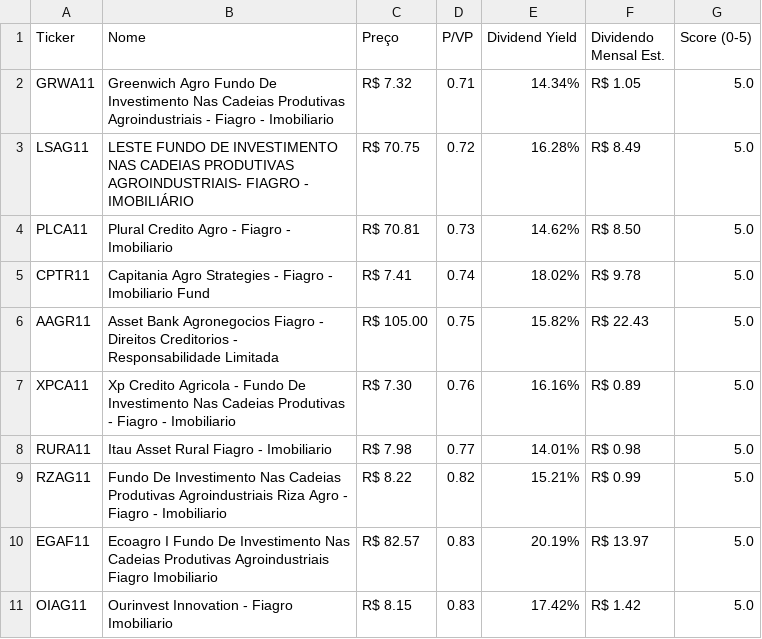
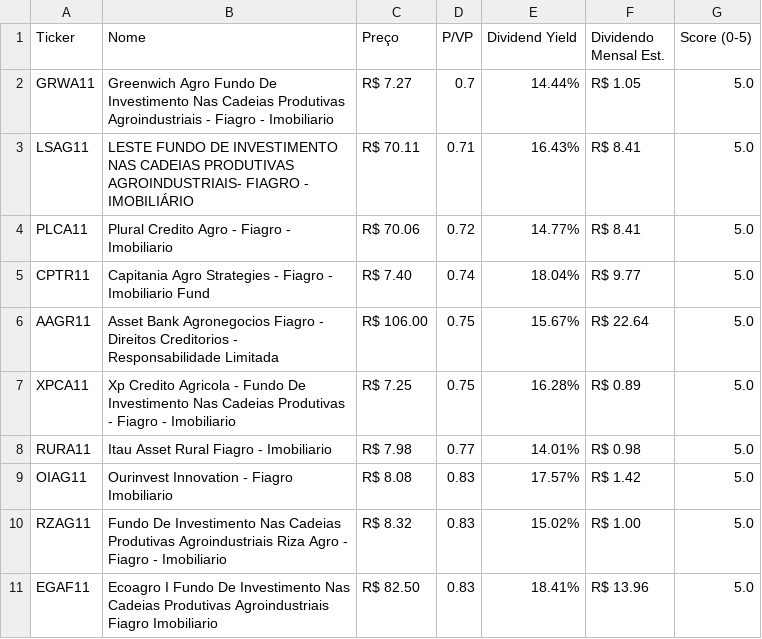
Before and after one commit to jucelinoss/radar_fundamentalista_b3, a CSV file: export_fiagros.csv, drawn as a sheet; only a part is shown; the diff covers the shown part only.

```diff
--- a/export_fiagros.csv
+++ b/export_fiagros.csv
@@ -1,11 +1,11 @@
 Ticker,Nome,Preço,P/VP,Dividend Yield,Dividendo Mensal Est.,Score (0-5)
-GRWA11,Greenwich Agro Fundo De Investimento Nas Cadeias Produtivas Agroindustriais - Fiagro - Imobiliario,R$ 7.32,0.71,14.34%,R$ 1.05,5.0
-LSAG11,LESTE FUNDO DE INVESTIMENTO NAS CADEIAS PRODUTIVAS AGROINDUSTRIAIS- FIAGRO - IMOBILIÁRIO,R$ 70.75,0.72,16.28%,R$ 8.49,5.0
-PLCA11,Plural Credito Agro - Fiagro - Imobiliario,R$ 70.81,0.73,14.62%,R$ 8.50,5.0
-CPTR11,Capitania Agro Strategies - Fiagro - Imobiliario Fund,R$ 7.41,0.74,18.02%,R$ 9.78,5.0
-AAGR11,Asset Bank Agronegocios Fiagro - Direitos Creditorios - Responsabilidade Limitada,R$ 105.00,0.75,15.82%,R$ 22.43,5.0
-XPCA11,Xp Credito Agricola - Fundo De Investimento Nas Cadeias Produtivas - Fiagro - Imobiliario,R$ 7.30,0.76,16.16%,R$ 0.89,5.0
+GRWA11,Greenwich Agro Fundo De Investimento Nas Cadeias Produtivas Agroindustriais - Fiagro - Imobiliario,R$ 7.27,0.7,14.44%,R$ 1.05,5.0
+LSAG11,LESTE FUNDO DE INVESTIMENTO NAS CADEIAS PRODUTIVAS AGROINDUSTRIAIS- FIAGRO - IMOBILIÁRIO,R$ 70.11,0.71,16.43%,R$ 8.41,5.0
+PLCA11,Plural Credito Agro - Fiagro - Imobiliario,R$ 70.06,0.72,14.77%,R$ 8.41,5.0
+CPTR11,Capitania Agro Strategies - Fiagro - Imobiliario Fund,R$ 7.40,0.74,18.04%,R$ 9.77,5.0
+AAGR11,Asset Bank Agronegocios Fiagro - Direitos Creditorios - Responsabilidade Limitada,R$ 106.00,0.75,15.67%,R$ 22.64,5.0
+XPCA11,Xp Credito Agricola - Fundo De Investimento Nas Cadeias Produtivas - Fiagro - Imobiliario,R$ 7.25,0.75,16.28%,R$ 0.89,5.0
 RURA11,Itau Asset Rural Fiagro - Imobiliario,R$ 7.98,0.77,14.01%,R$ 0.98,5.0
-RZAG11,Fundo De Investimento Nas Cadeias Produtivas Agroindustriais Riza Agro - Fiagro - Imobiliario,R$ 8.22,0.82,15.21%,R$ 0.99,5.0
-EGAF11,Ecoagro I Fundo De Investimento Nas Cadeias Produtivas Agroindustriais Fiagro Imobiliario,R$ 82.57,0.83,20.19%,R$ 13.97,5.0
-OIAG11,Ourinvest Innovation - Fiagro Imobiliario,R$ 8.15,0.83,17.42%,R$ 1.42,5.0
+OIAG11,Ourinvest Innovation - Fiagro Imobiliario,R$ 8.08,0.83,17.57%,R$ 1.42,5.0
+RZAG11,Fundo De Investimento Nas Cadeias Produtivas Agroindustriais Riza Agro - Fiagro - Imobiliario,R$ 8.32,0.83,15.02%,R$ 1.00,5.0
+EGAF11,Ecoagro I Fundo De Investimento Nas Cadeias Produtivas Agroindustriais Fiagro Imobiliario,R$ 82.50,0.83,18.41%,R$ 13.96,5.0
```
Also changed, not shown: 3 added rows, 3 removed rows and 57 edited cells elsewhere in this file, export_fiis.csv, export_stocks.csv, 4 other files.
